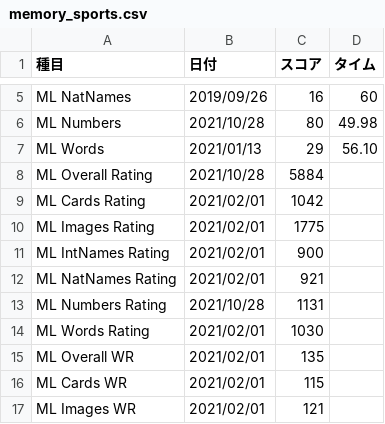
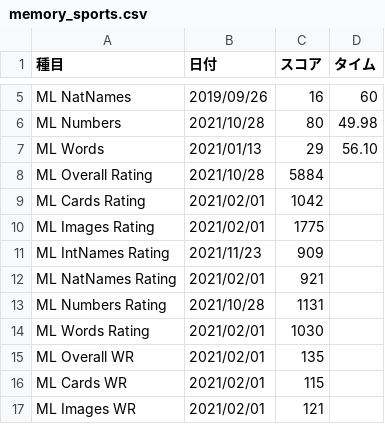
Before and after one commit to sakabar/PB_history, a CSV file: results/memory_sports.csv, drawn as a sheet; only a part is shown, gaps mark what is left out.

Commit message:
ML Int Names Rating 909

```diff
--- a/results/memory_sports.csv
+++ b/results/memory_sports.csv
@@ -10,3 +10,3 @@ ML Cards Rating,2021/02/01,1042,
 ML Images Rating,2021/02/01,1775,
-ML IntNames Rating,2021/02/01,900,
+ML IntNames Rating,2021/11/23,909,
 ML NatNames Rating,2021/02/01,921,
```
